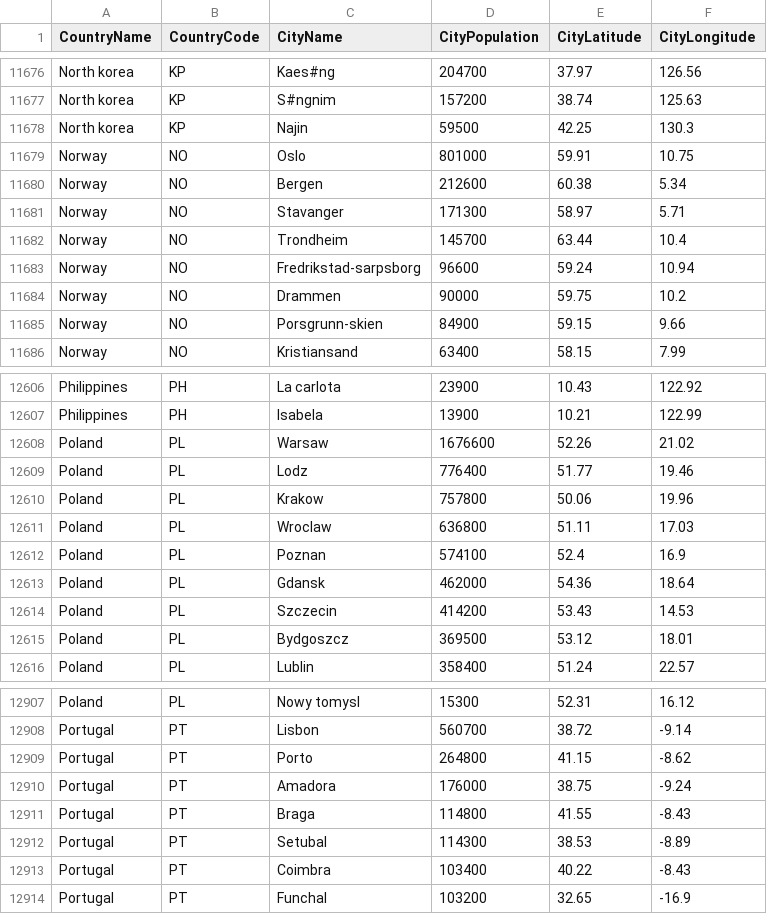
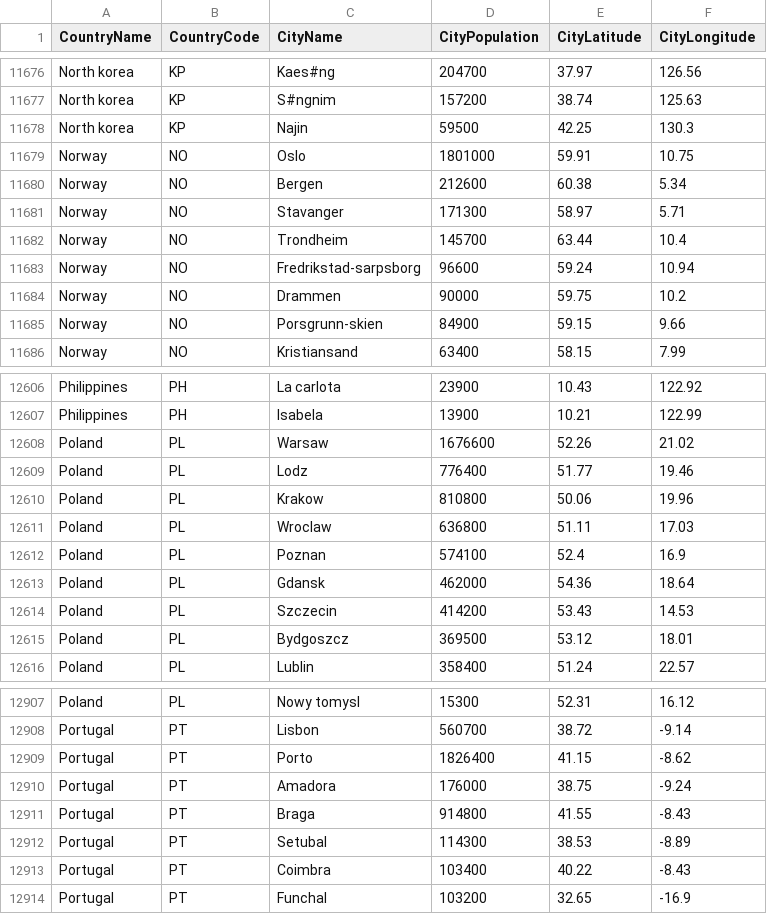
Before and after one commit to nonevision/airway-ai-project, a CSV file: src/main/resources/city-population.csv, drawn as a sheet; only a part is shown, gaps mark what is left out.

```diff
--- a/src/main/resources/city-population.csv
+++ b/src/main/resources/city-population.csv
@@ -11678,3 +11678,3 @@ North korea,KP,S#ngnim,157200,38.74,125.63
 North korea,KP,Najin,59500,42.25,130.3
-Norway,NO,Oslo,801000,59.91,10.75
+Norway,NO,Oslo,1801000,59.91,10.75
 Norway,NO,Bergen,212600,60.38,5.34
@@ -12609,3 +12609,3 @@ Poland,PL,Warsaw,1676600,52.26,21.02
 Poland,PL,Lodz,776400,51.77,19.46
-Poland,PL,Krakow,757800,50.06,19.96
+Poland,PL,Krakow,810800,50.06,19.96
 Poland,PL,Wroclaw,636800,51.11,17.03
@@ -12908,5 +12908,5 @@ Poland,PL,Nowy tomysl,15300,52.31,16.12
 Portugal,PT,Lisbon,560700,38.72,-9.14
-Portugal,PT,Porto,264800,41.15,-8.62
+Portugal,PT,Porto,1826400,41.15,-8.62
 Portugal,PT,Amadora,176000,38.75,-9.24
-Portugal,PT,Braga,114800,41.55,-8.43
+Portugal,PT,Braga,914800,41.55,-8.43
 Portugal,PT,Setubal,114300,38.53,-8.89
```
Also changed, not shown: 3 other files.
